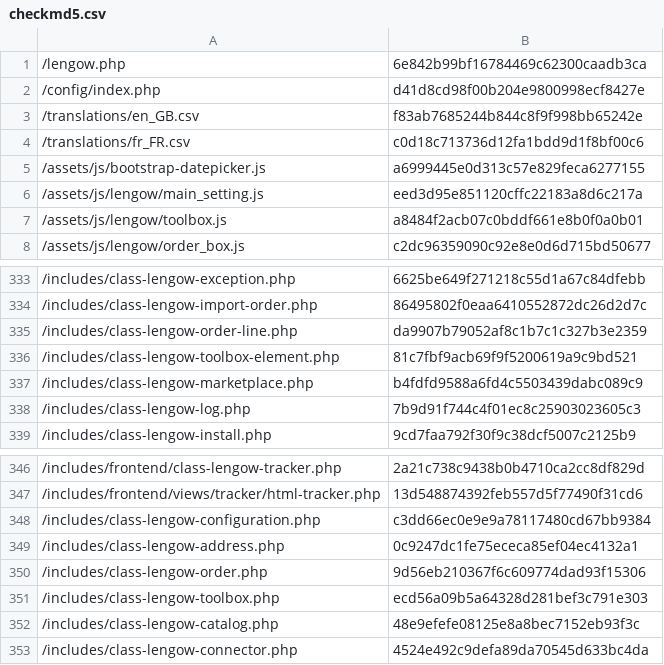
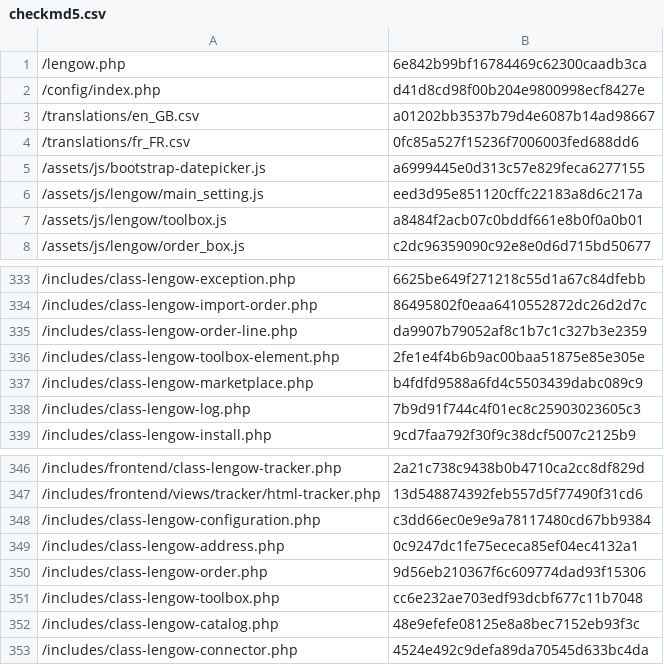
Before and after one commit to lengow/plugin-woocommerce, a CSV file: config/checkmd5.csv, drawn as a sheet; only a part is shown, gaps mark what is left out.

```diff
--- a/config/checkmd5.csv
+++ b/config/checkmd5.csv
@@ -2,4 +2,4 @@
 /config/index.php|d41d8cd98f00b204e9800998ecf8427e
-/translations/en_GB.csv|f83ab7685244b844c8f9f998bb65242e
-/translations/fr_FR.csv|c0d18c713736d12fa1bdd9d1f8bf00c6
+/translations/en_GB.csv|a01202bb3537b79d4e6087b14ad98667
+/translations/fr_FR.csv|0fc85a527f15236f7006003fed688dd6
 /assets/js/bootstrap-datepicker.js|a6999445e0d313c57e829feca6277155
@@ -335,3 +335,3 @@
 /includes/class-lengow-order-line.php|da9907b79052af8c1b7c1c327b3e2359
-/includes/class-lengow-toolbox-element.php|81c7fbf9acb69f9f5200619a9c9bd521
+/includes/class-lengow-toolbox-element.php|2fe1e4f4b6b9ac00baa51875e85e305e
 /includes/class-lengow-marketplace.php|b4fdfd9588a6fd4c5503439dabc089c9
@@ -350,3 +350,3 @@
 /includes/class-lengow-order.php|9d56eb210367f6c609774dad93f15306
-/includes/class-lengow-toolbox.php|ecd56a09b5a64328d281bef3c791e303
+/includes/class-lengow-toolbox.php|cc6e232ae703edf93dcbf677c11b7048
 /includes/class-lengow-catalog.php|48e9efefe08125e8a8bec7152eb93f3c
```
Also changed, not shown: translations/en_GB.csv, translations/fr_FR.csv, 8 other files.
